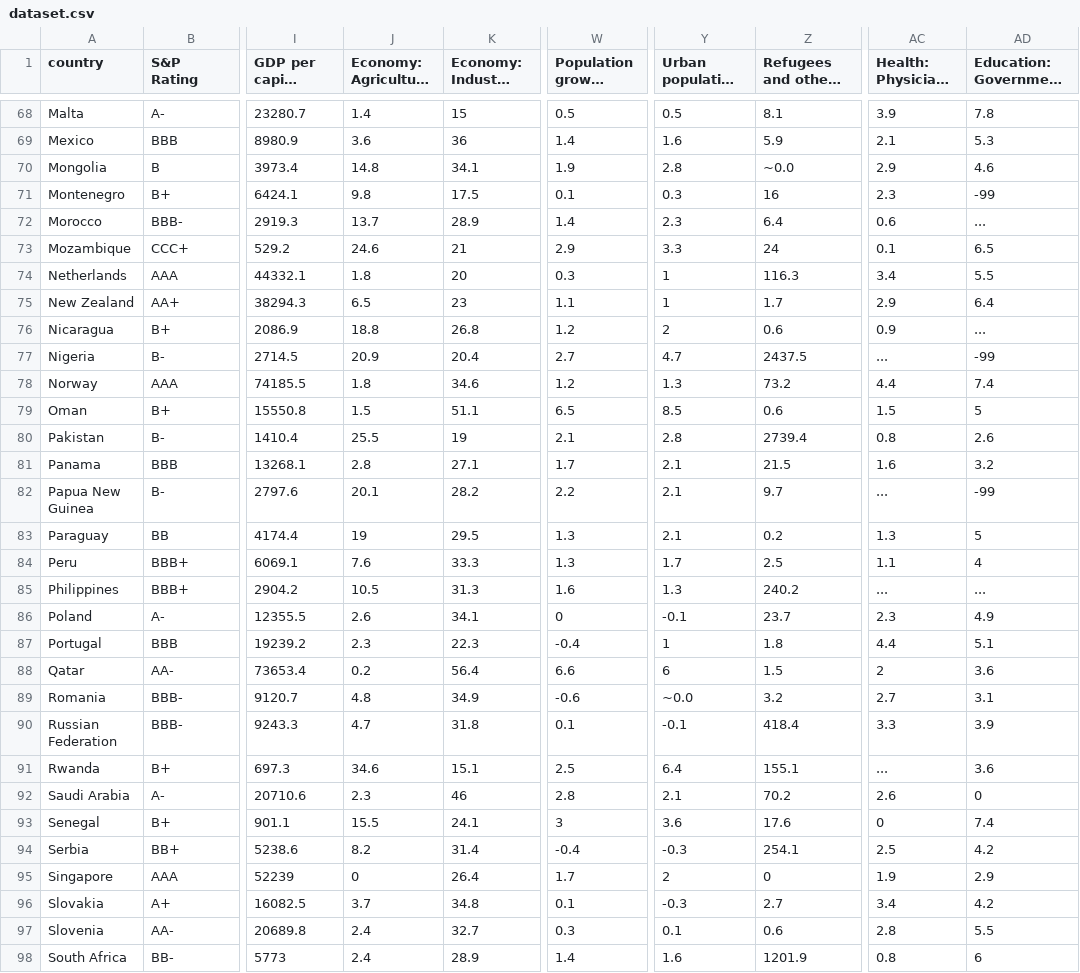
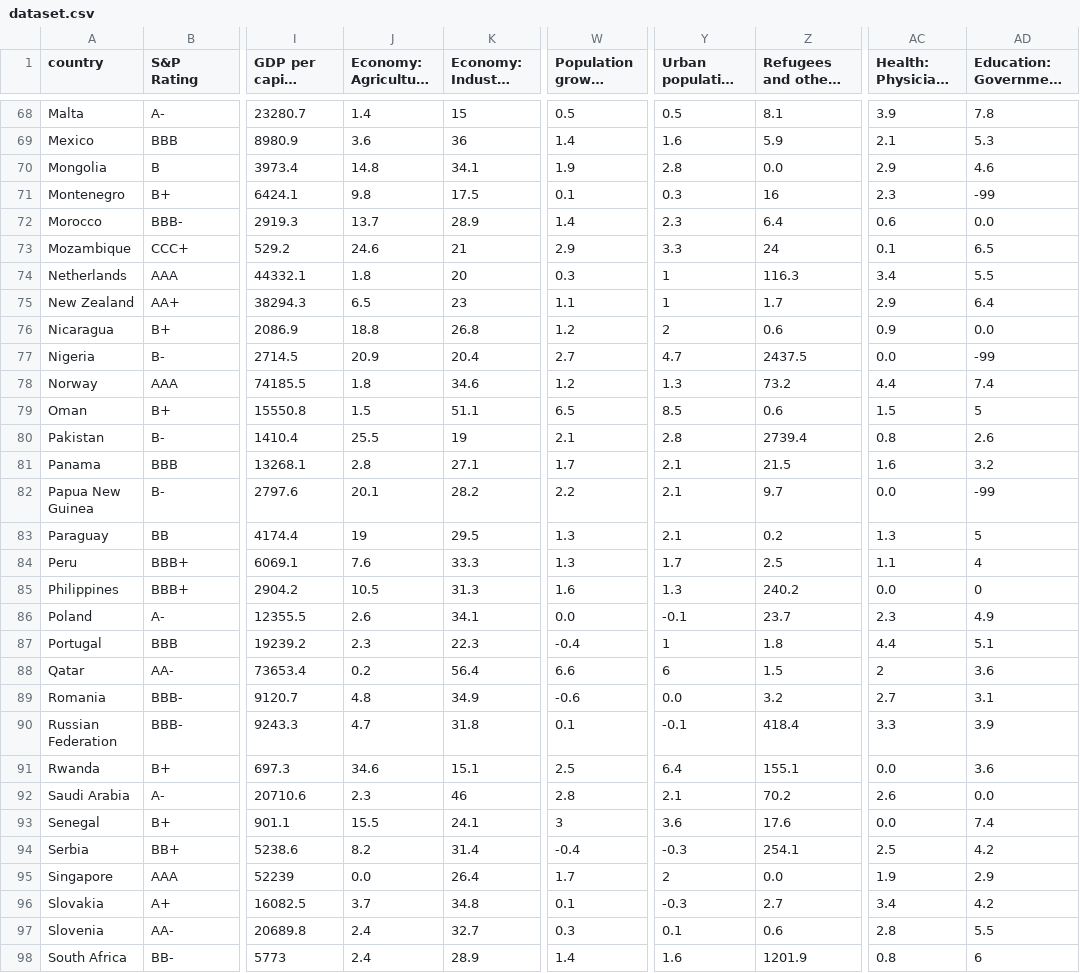
Before and after one commit to alanpugachev/Course_work, a CSV file: dataset.csv, drawn as a sheet; only a part is shown, gaps mark what is left out; long unchanged cells end in …; the diff covers the shown part only; the diff names each change by its address in the sheet, - before the commit and + after, or states it on an @@ line.

```diff
--- a/dataset.csv
+++ b/dataset.csv
-Z70: ~0.0
+Z70: 0.0
-AD72: ...
+AD72: 0.0
-AD76: ...
+AD76: 0.0
-AC77: ...
+AC77: 0.0
-AC82: ...
+AC82: 0.0
-AC85: ...
+AC85: 0.0
-AD85: ...
+AD85: 0
-W86: 0
+W86: 0.0
-Y89: ~0.0
+Y89: 0.0
-AC91: ...
+AC91: 0.0
-AD92: 0
+AD92: 0.0
-AC93: 0
+AC93: 0.0
-J95 (Economy: Agriculture (% of GVA)): 0
+J95 (Economy: Agriculture (% of GVA)): 0.0
-Z95: 0
+Z95: 0.0
```
Also changed, not shown: 49 edited cells elsewhere in this file, 1 other file.
